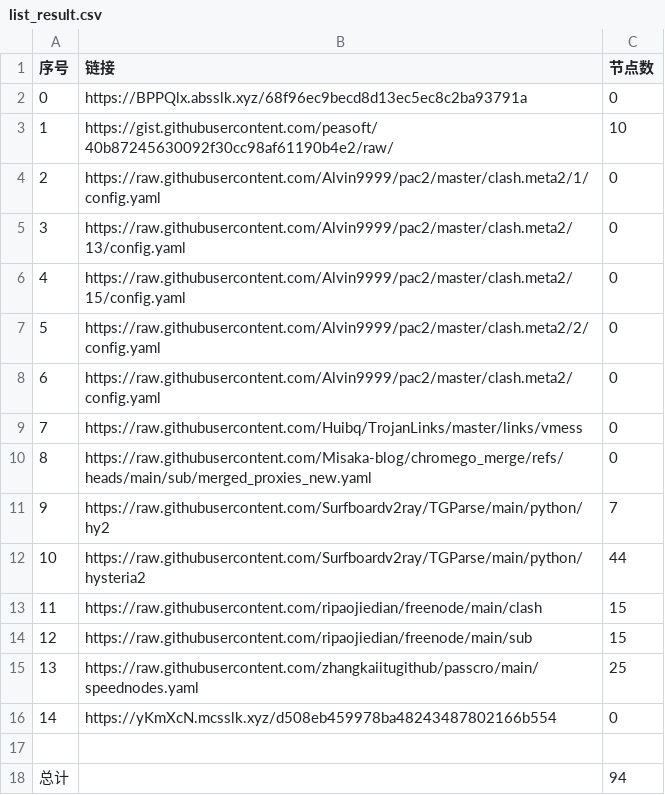
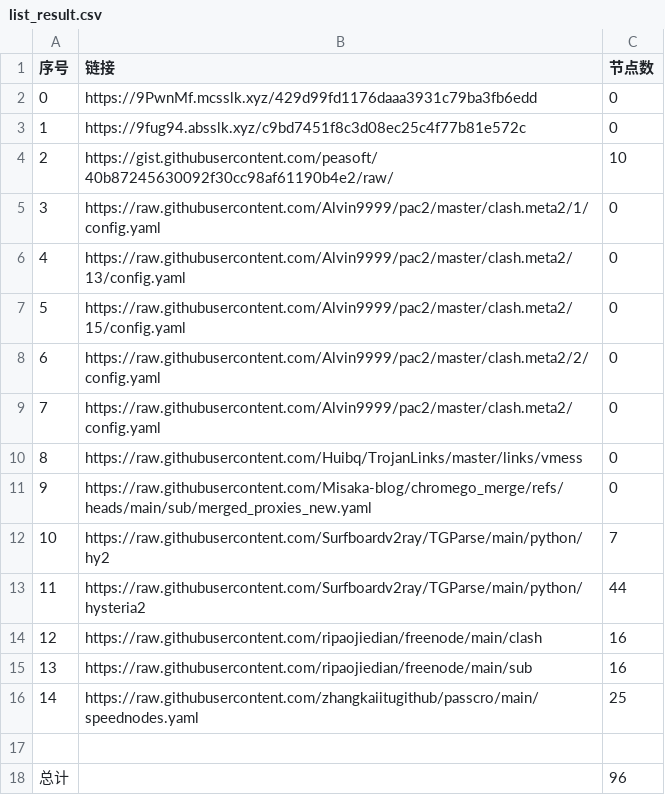
Before and after one commit to gm1008666/NoMoreWalls, a CSV file: list_result.csv, drawn as a sheet; removed rows and columns are numbered as before the commit, all else as after; the diff names each change by its address in the sheet, - before the commit and + after, or states it on an @@ line.

```diff
--- a/list_result.csv
+++ b/list_result.csv
+row 2: 0 | https://9PwnMf.mcsslk.xyz/429d99fd1176daaa3931c79ba3fb6edd | 0
@@ column A (序号) renumbered between rows 3 and 16 @@
-B3 (链接): https://BPPQlx.absslk.xyz/68f96ec9becd8d13ec5ec8c2ba93791a
+B3 (链接): https://9fug94.absslk.xyz/c9bd7451f8c3d08ec25c4f77b81e572c
-C14:C15 (节点数): 15
+C14:C15 (节点数): 16
-row 16: 14 | https://yKmXcN.mcsslk.xyz/d508eb459978ba48243487802166b554 | 0
-C18 (节点数): 94
+C18 (节点数): 96
```
Also changed, not shown: 17 other files.
